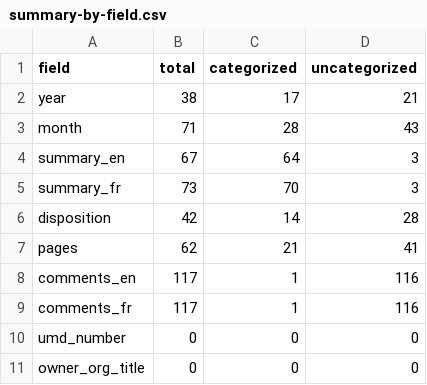
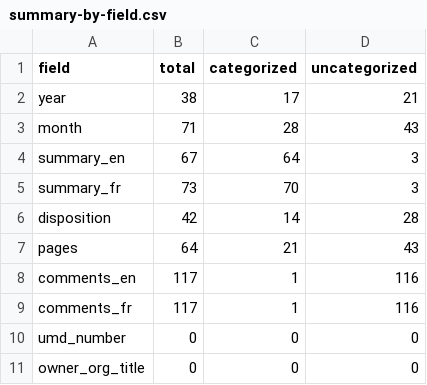
Before and after one commit to lchski/gc-ati-summaries-data, a CSV file: cleaning/duplicates/summary-by-field.csv, drawn as a sheet.

```diff
--- a/cleaning/duplicates/summary-by-field.csv
+++ b/cleaning/duplicates/summary-by-field.csv
@@ -6,3 +6,3 @@ summary_fr,73,70,3
 disposition,42,14,28
-pages,62,21,41
+pages,64,21,43
 comments_en,117,1,116
```
Also changed, not shown: cleaning/duplicates/duplicates.csv, cleaning/duplicates/uncategorized.csv.
